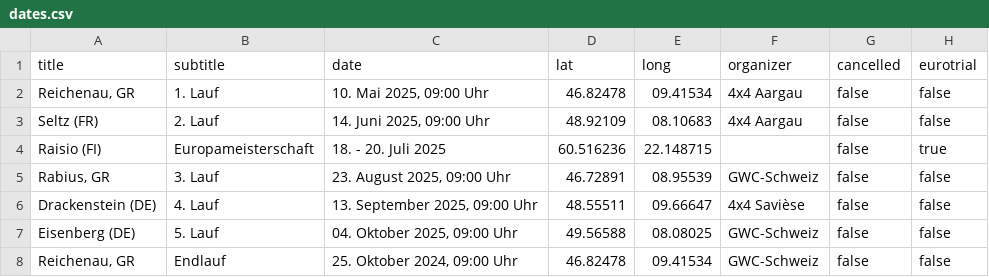
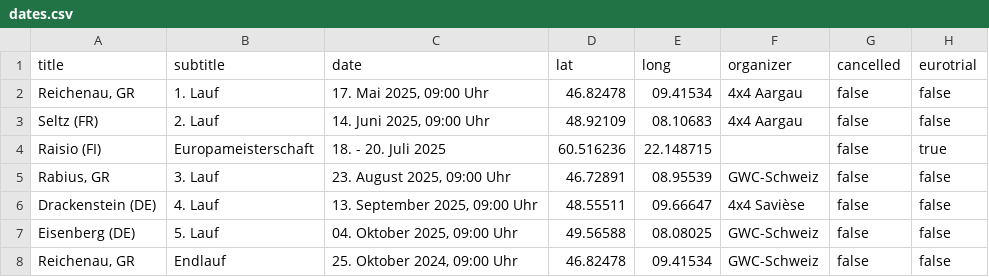
Before and after one commit to Seven-O2/fsg-website, a CSV file: data/dates.csv, drawn as a sheet.

```diff
--- a/data/dates.csv
+++ b/data/dates.csv
@@ -1,3 +1,3 @@
 title;subtitle;date;lat;long;organizer;cancelled;eurotrial;
-Reichenau, GR;1. Lauf;10. Mai 2025, 09:00 Uhr;46.82478;09.41534;4x4 Aargau;false;false;
+Reichenau, GR;1. Lauf;17. Mai 2025, 09:00 Uhr;46.82478;09.41534;4x4 Aargau;false;false;
 Seltz (FR);2. Lauf;14. Juni 2025, 09:00 Uhr;48.92109;08.10683;4x4 Aargau;false;false;
```
Also changed, not shown: 2 other files.
